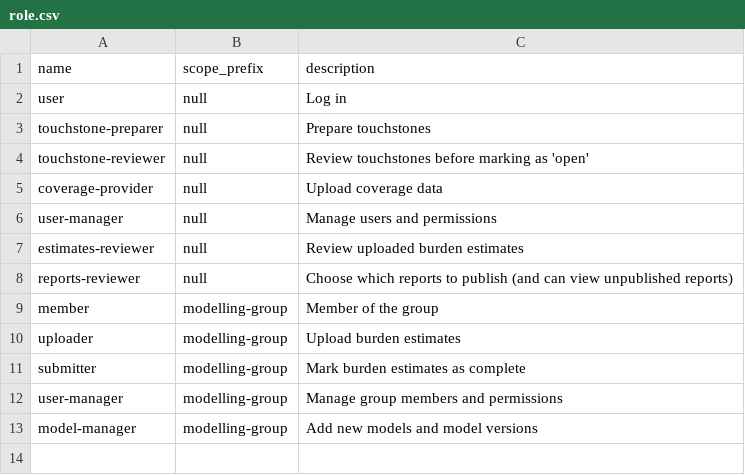
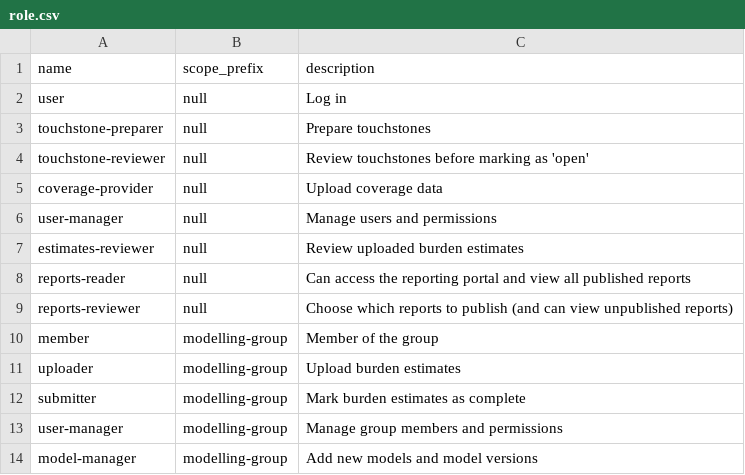
Before and after one commit to vimc/montagu-db, a CSV file: minimal/common/role.csv, drawn as a sheet; the diff names each change by its address in the sheet, - before the commit and + after, or states it on an @@ line.

Commit message:
Add reports-reader role.

```diff
--- a/minimal/common/role.csv
+++ b/minimal/common/role.csv
+row 8: reports-reader | null | Can access the reporting portal and view all published reports
```
Also changed, not shown: minimal/common/role_permission.csv.
